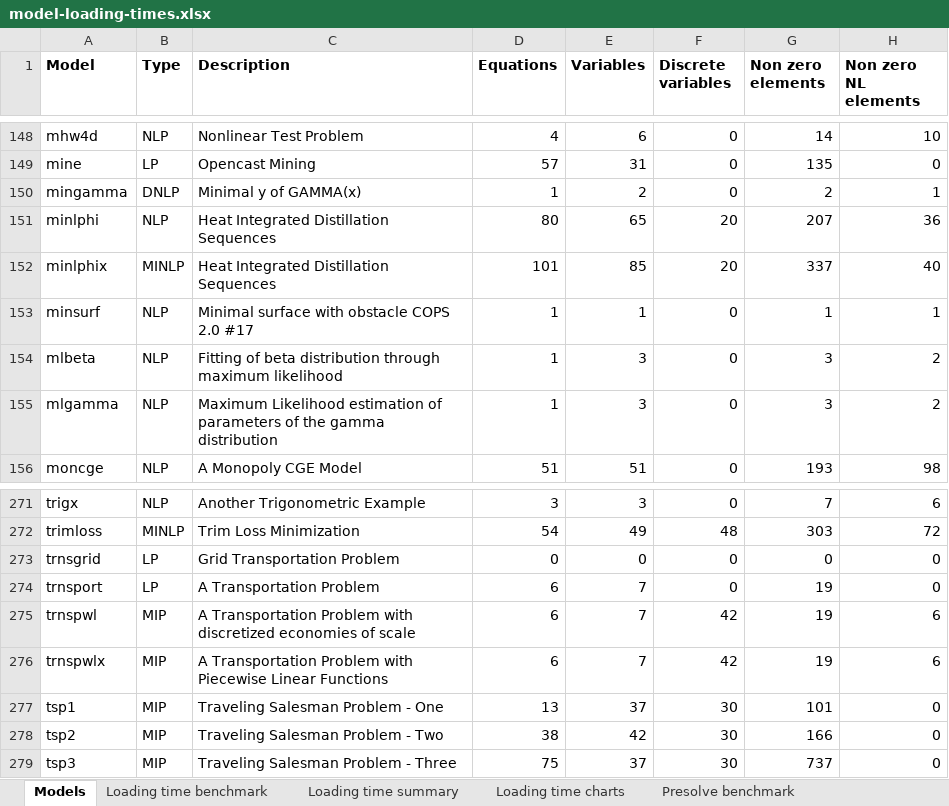
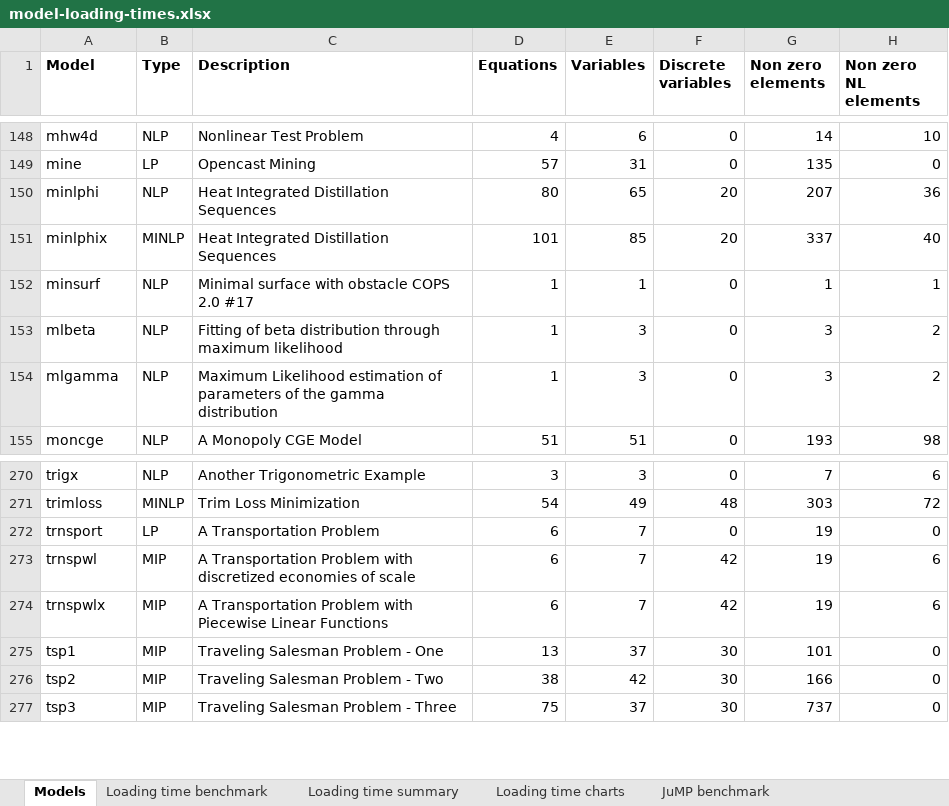
Before and after one commit to vaidasj/alg-mod-rev, an Excel workbook: benchmark/model-loading-times.xlsx, sheet Models, drawn as a sheet; only a part is shown, gaps mark what is left out; values as stored, in another font and other column widths than the file's, no borders; the diff names each change by its address in the sheet, - before the commit and + after, or states it on an @@ line.

Commit message:
added JuMP benchmarks

```diff
--- a/benchmark/model-loading-times.xlsx (sheet Models)
+++ b/benchmark/model-loading-times.xlsx (sheet Models)
+sheet tab: JuMP benchmark
-row 150: mingamma | DNLP | Minimal y of GAMMA(x) | 1 | 2 | 0 | 2 | 1
-row 273: trnsgrid | LP | Grid Transportation Problem | 0 | 0 | 0 | 0 | 0
```
Also changed, not shown: sheet Loading time charts, sheet Loading time summary, sheet Loading time benchmark, formulas that keep their value, charts or pictures, 24 other files.
